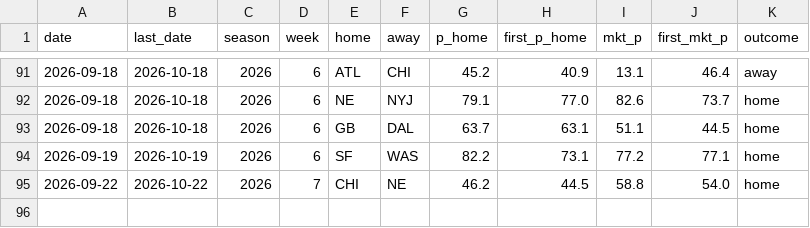
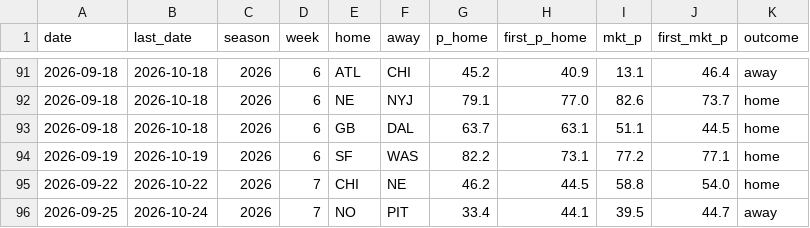
Before and after one commit to CheeseDagg/NFLTool, a CSV file: data/nfl_graded.csv, drawn as a sheet; only a part is shown, gaps mark what is left out; the diff names each change by its address in the sheet, - before the commit and + after, or states it on an @@ line.

```diff
--- a/data/nfl_graded.csv
+++ b/data/nfl_graded.csv
+row 96: 2026-09-25 | 2026-10-24 | 2026 | 7 | NO | PIT | 33.4 | 44.1 | 39.5 | 44.7 | away
```
Also changed, not shown: data/nfl_predictions.csv, 1 other file.
